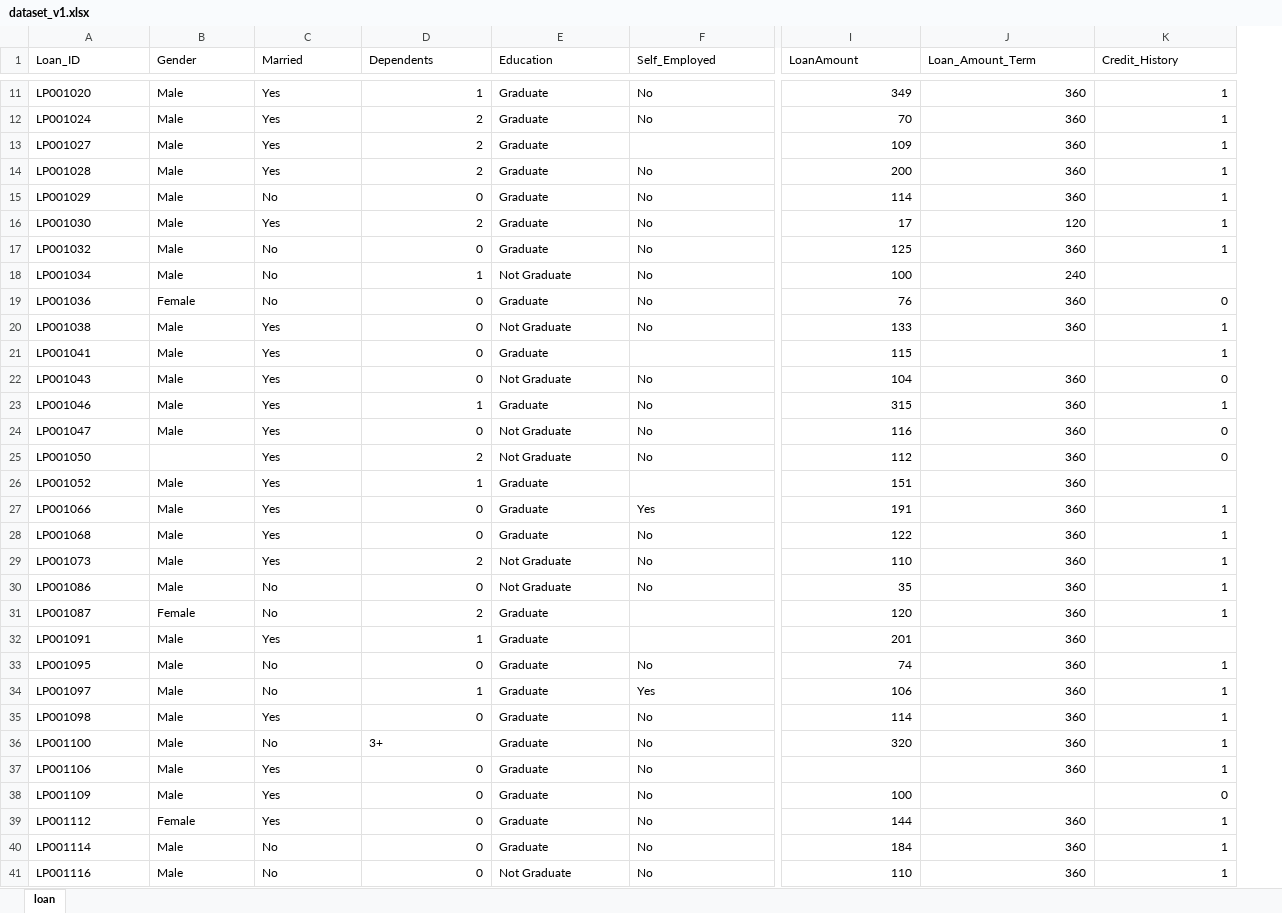
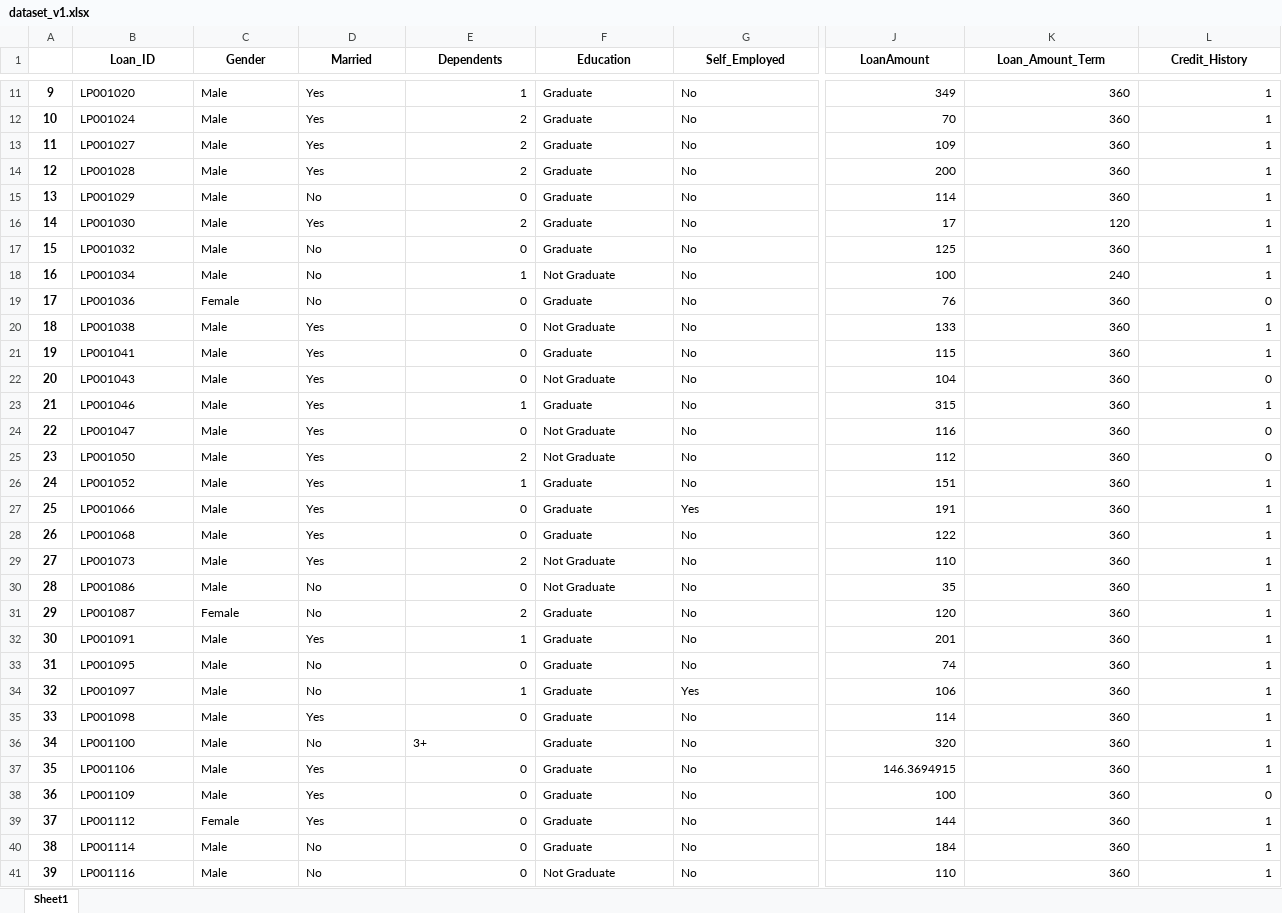
Before and after one commit to AnuOluwatomiwa/explainable-ai-credit-risk-assessment-project, an Excel workbook: data/dataset_v1.xlsx, sheet Sheet1, drawn as a sheet; only a part is shown, gaps mark what is left out; values as stored, in another font and other column widths than the file's, no borders; addresses are those after the commit; the diff covers the shown part only; the diff names each change by its address in the sheet, - before the commit and + after, or states it on an @@ line.

```diff
--- a/data/dataset_v1.xlsx (sheet Sheet1)
+++ b/data/dataset_v1.xlsx (sheet Sheet1)
-sheet tab: loan
+sheet tab: Sheet1
+column A, rows 11-41: 9 | 10 | 11 | 12 | 13 | 14 | 15 | 16 | 17 | 18 | 19 | 20 | 21 | 22 | 23 | 24 | 25 | 26 | 27 | 28 | 29 | 30 | 31 | 32 | 33 | 34 | 35 | 36 | 37 | 38 | 39
@@ B1:L1 bold: off → on, alignment: left → center @@
-G13 (Self_Employed): (empty)
+G13 (Self_Employed): No
-L18 (Credit_History): (empty)
+L18 (Credit_History): 1
-G21 (Self_Employed): (empty)
+G21 (Self_Employed): No
-K21 (Loan_Amount_Term): (empty)
+K21 (Loan_Amount_Term): 360
-C25 (Gender): (empty)
+C25 (Gender): Male
-G26 (Self_Employed): (empty)
+G26 (Self_Employed): No
-L26 (Credit_History): (empty)
+L26 (Credit_History): 1
-G31:G32 (Self_Employed): (empty)
+G31:G32 (Self_Employed): No
-L32 (Credit_History): (empty)
+L32 (Credit_History): 1
-J37 (LoanAmount): (empty)
+J37 (LoanAmount): 146.3694915
-K38 (Loan_Amount_Term): (empty)
+K38 (Loan_Amount_Term): 360
```
Also changed, not shown: 3 removed rows, 130 edited cells and cell formats elsewhere in this sheet, 2 other files.
